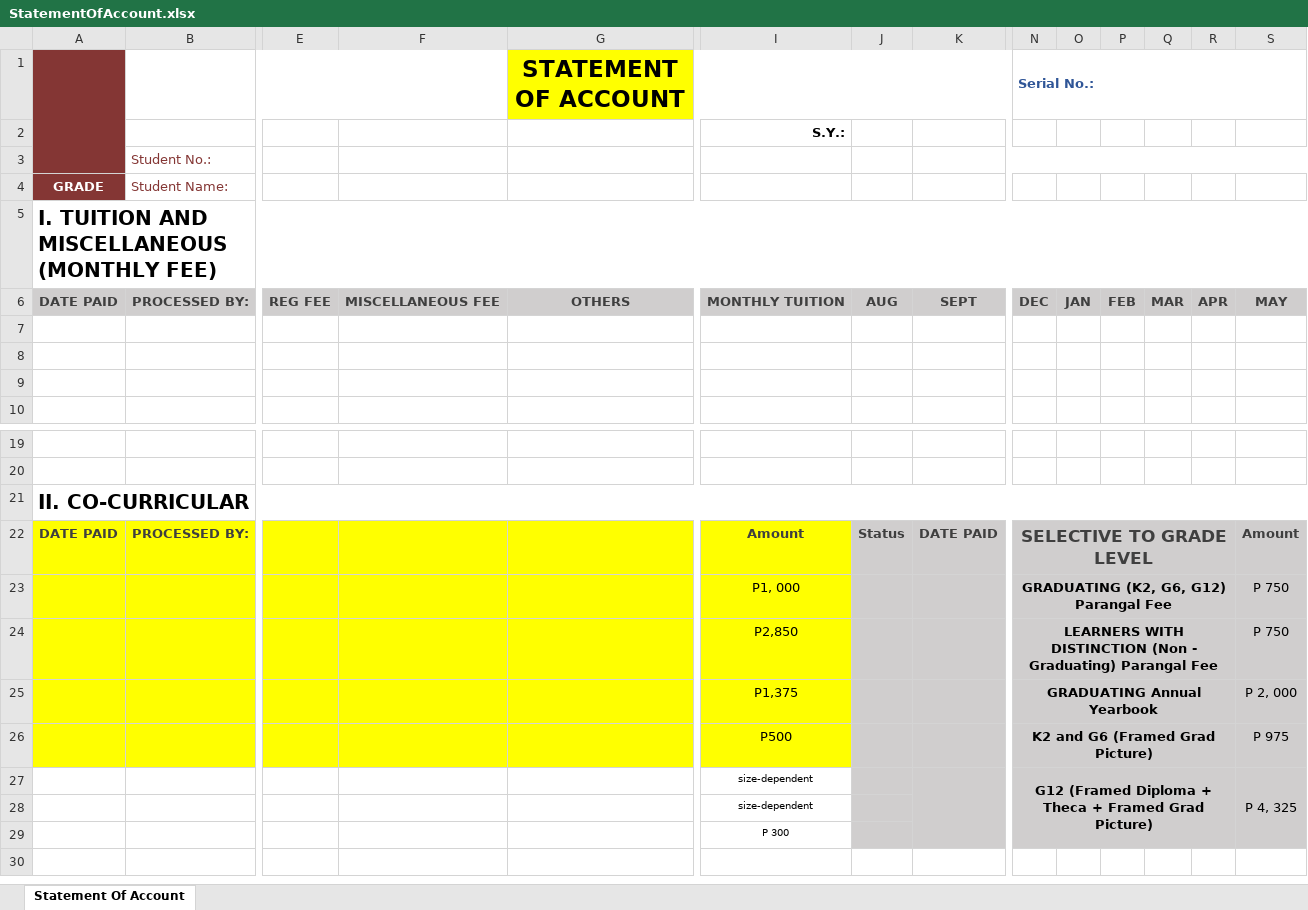
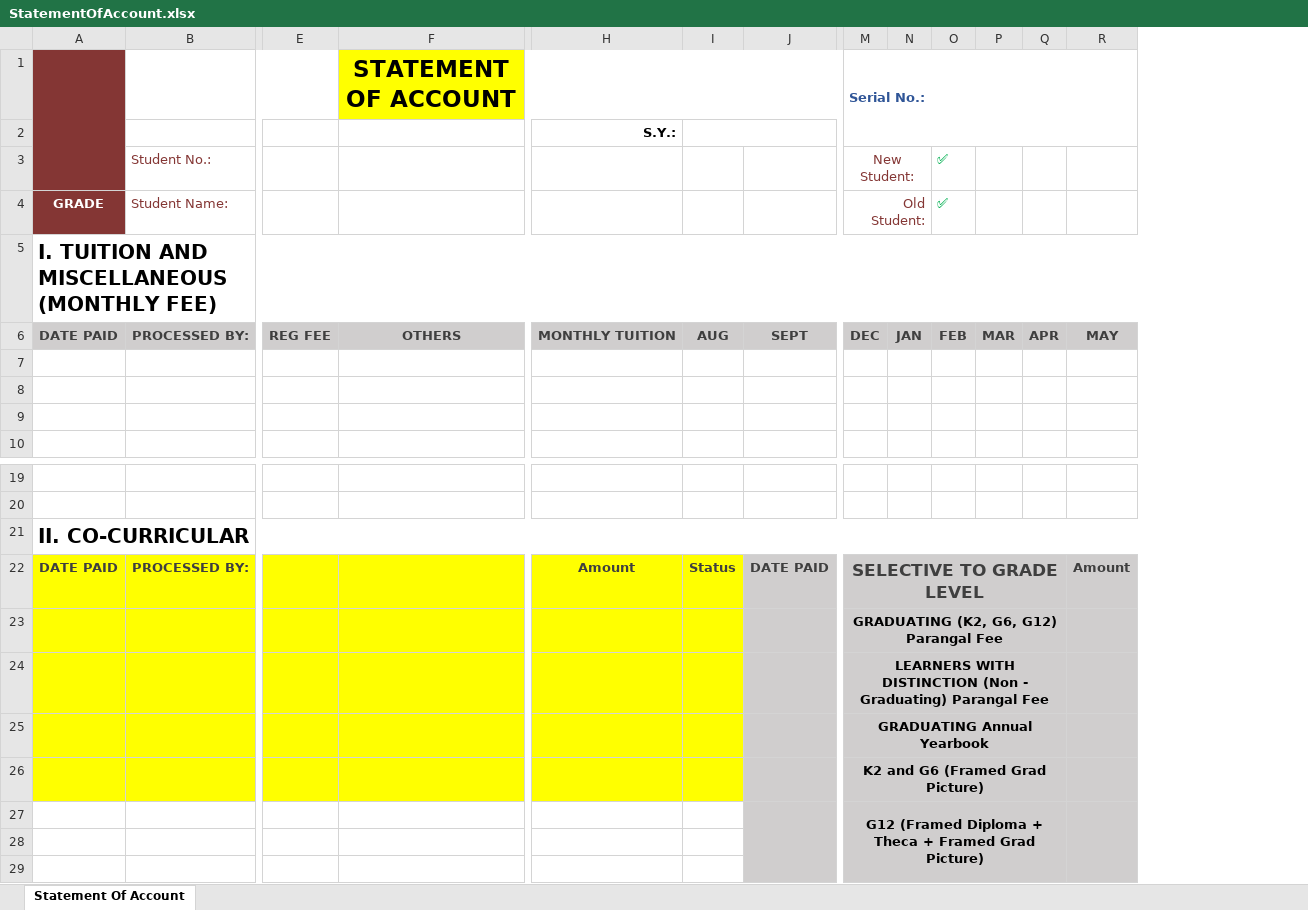
Before and after one commit to jeimz143/kingsvillepayment-ui, an Excel workbook: src/database/data/StatementOfAccount.xlsx, sheet Statement Of Account, drawn as a sheet; only a part is shown, gaps mark what is left out; values as stored, in another font and other column widths than the file's, no borders; removed rows and columns are numbered as before the commit, all else as after; rows hold the shown columns only; the diff names each change by its address in the sheet, - before the commit and + after, or states it on an @@ line.

Commit message:
change template SOA

```diff
--- a/src/database/data/StatementOfAccount.xlsx (sheet Statement Of Account)
+++ b/src/database/data/StatementOfAccount.xlsx (sheet Statement Of Account)
-column F, row 6: MISCELLANEOUS FEE
-N1:S1 merged
+M1:R2 merged
+I2:J2 merged
-row 3:  | Student No.:
+row 3:  | Student No.: |  |  |  |  |  | New Student: |  | ✅
-M4 (Serial No.:): (empty)
+M4 (Serial No.:): Old Student:
+M4:N4 merged
-O4: (empty)
+O4: ✅
-A5:T5 merged
+A5:T5 merged
-I22:I26 fill: #D0CECE
+I22:I26 fill: #FFFF00
-H23: P1, 000
+H23: (empty)
-R23:R24: P 750
+R23:R24: (empty)
-H24: P2,850
+H24: (empty)
-H25: P1,375
+H25: (empty)
-R25: P 2, 000
+R25: (empty)
-H26: P500
+H26: (empty)
-R26: P 975
+R26: (empty)
-H27:H28: size-dependent
+H27:H28: (empty)
-I27:I29 fill: #D0CECE
+I27:I29 fill: none
-R27: P 4, 325
+R27: (empty)
-H29: P 300
+H29: (empty)
```
